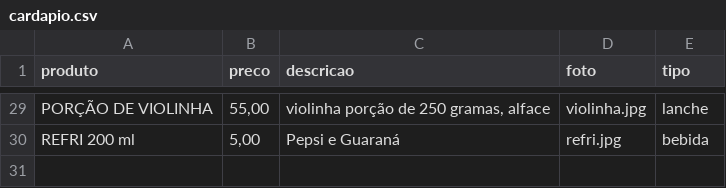
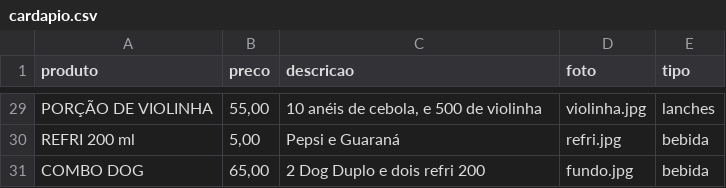
Before and after one commit to MegaLanchesSL/megalanchessl, a CSV file: cardapio.csv, drawn as a sheet; only a part is shown, gaps mark what is left out; the diff covers the shown part only; the diff names each change by its address in the sheet, - before the commit and + after, or states it on an @@ line.

```diff
--- a/cardapio.csv
+++ b/cardapio.csv
-C29 (descricao): violinha porção de 250 gramas, alface
+C29 (descricao): 10 anéis de cebola, e 500 de violinha
-E29 (tipo): lanche
+E29 (tipo): lanches
+row 31: COMBO DOG | 65,00 | 2 Dog Duplo e dois refri 200 | fundo.jpg | bebida
```
Also changed, not shown: 55 edited cells elsewhere in this file, 4 other files.
